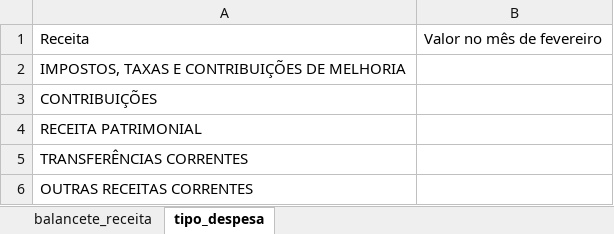
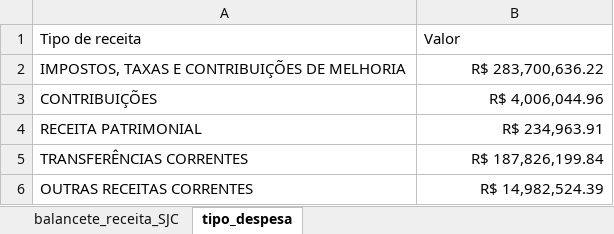
Before and after one commit to manu-magalhaes/inform-tica, an Excel workbook: balancete_receita.xlsx, sheet tipo_despesa, drawn as a sheet; values as stored, in another font and other column widths than the file's, no borders; charts and pictures and table styles not drawn; removed rows and columns are numbered as before the commit, all else as after; the diff names each change by its address in the sheet, - before the commit and + after, or states it on an @@ line.

Commit message:
Add files via upload

```diff
--- a/balancete_receita.xlsx (sheet tipo_despesa)
+++ b/balancete_receita.xlsx (sheet tipo_despesa)
-sheet tab: balancete_receita
+sheet tab: balancete_receita_SJC
-row 1: Receita | Valor no mês de fevereiro
+row 1: Tipo de receita | Valor
-B2: (empty)
+B2: R$ 283,700,636.22
-B3: (empty)
+B3: R$ 4,006,044.96
-B4: (empty)
+B4: R$ 234,963.91
-B5: (empty)
+B5: R$ 187,826,199.84
-B6: (empty)
+B6: R$ 14,982,524.39
```
Also changed, not shown: charts or pictures.
